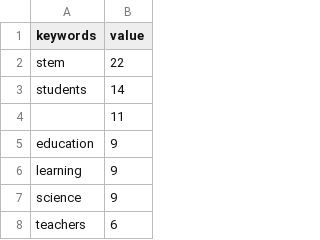
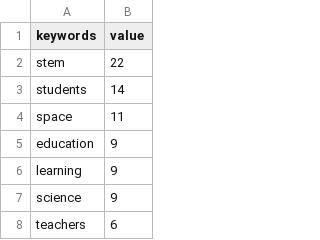
Before and after one commit to CI-Research/KeywordAnalysis, a CSV file: data/stem+word+count.csv, drawn as a sheet; only a part is shown.

Commit message:
Update stem+word+count.csv

```diff
--- a/data/stem+word+count.csv
+++ b/data/stem+word+count.csv
@@ -3,3 +3,3 @@ stem,22
 students,14
-,11
+space,11
 education,9
```
